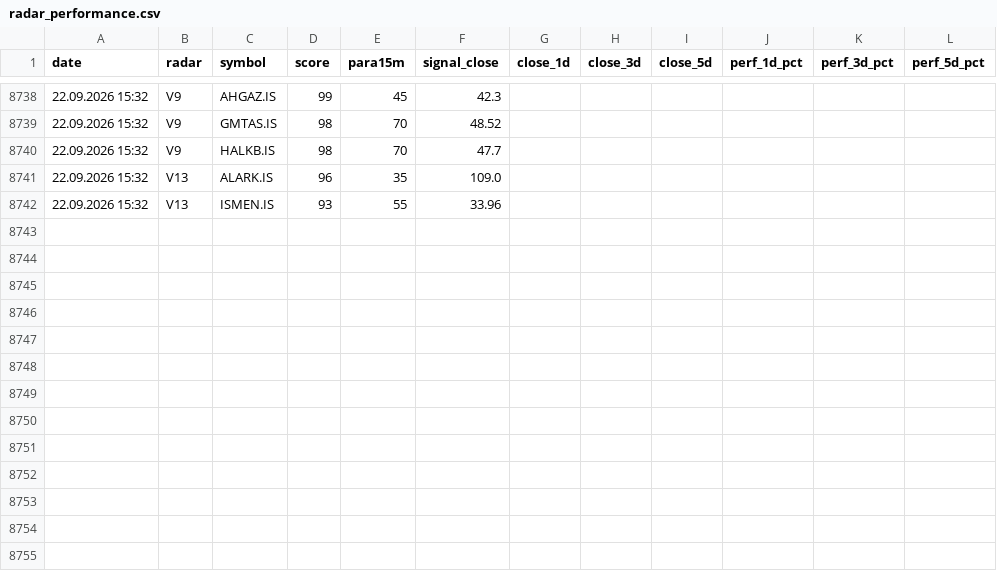
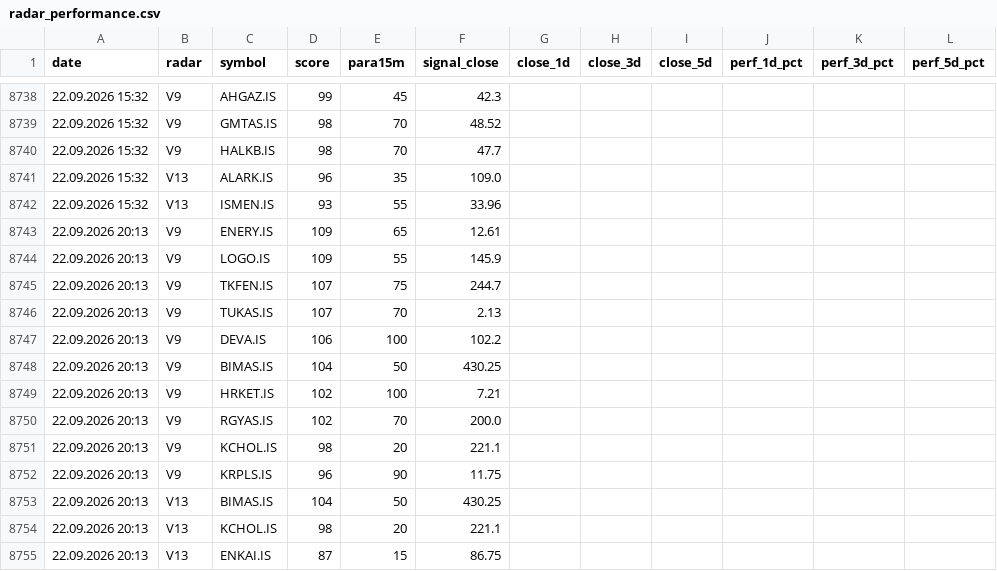
Before and after one commit to gokhan-bist-radar/gokhan-bist-radar, a CSV file: radar_performance.csv, drawn as a sheet; only a part is shown, gaps mark what is left out; the diff names each change by its address in the sheet, - before the commit and + after, or states it on an @@ line.

```diff
--- a/radar_performance.csv
+++ b/radar_performance.csv
+row 8743: 22.09.2026 20:13 | V9 | ENERY.IS | 109 | 65 | 12.61
+row 8744: 22.09.2026 20:13 | V9 | LOGO.IS | 109 | 55 | 145.9
+row 8745: 22.09.2026 20:13 | V9 | TKFEN.IS | 107 | 75 | 244.7
+row 8746: 22.09.2026 20:13 | V9 | TUKAS.IS | 107 | 70 | 2.13
+row 8747: 22.09.2026 20:13 | V9 | DEVA.IS | 106 | 100 | 102.2
+row 8748: 22.09.2026 20:13 | V9 | BIMAS.IS | 104 | 50 | 430.25
+row 8749: 22.09.2026 20:13 | V9 | HRKET.IS | 102 | 100 | 7.21
+row 8750: 22.09.2026 20:13 | V9 | RGYAS.IS | 102 | 70 | 200.0
+row 8751: 22.09.2026 20:13 | V9 | KCHOL.IS | 98 | 20 | 221.1
+row 8752: 22.09.2026 20:13 | V9 | KRPLS.IS | 96 | 90 | 11.75
+row 8753: 22.09.2026 20:13 | V13 | BIMAS.IS | 104 | 50 | 430.25
+row 8754: 22.09.2026 20:13 | V13 | KCHOL.IS | 98 | 20 | 221.1
+row 8755: 22.09.2026 20:13 | V13 | ENKAI.IS | 87 | 15 | 86.75
```
Also changed, not shown: radar_memory.csv, radar_signals.csv.
